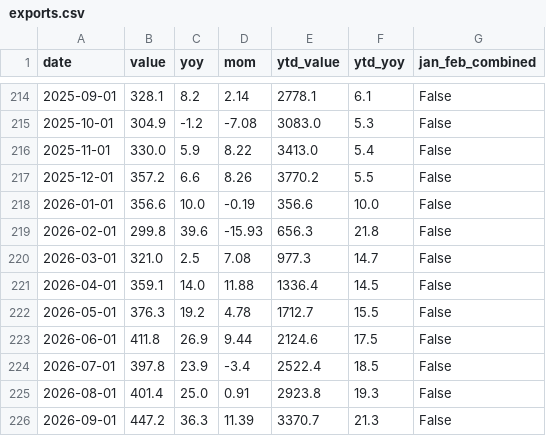
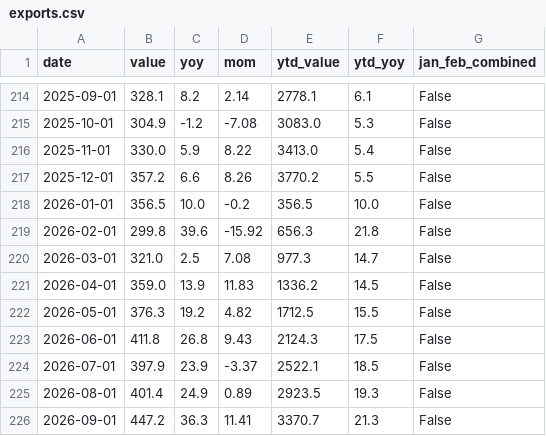
Before and after one commit to huizhaohuang/china-econ-data-penetrate, a CSV file: data/exports.csv, drawn as a sheet; only a part is shown, gaps mark what is left out.

```diff
--- a/data/exports.csv
+++ b/data/exports.csv
@@ -217,10 +217,10 @@ date,value,yoy,mom,ytd_value,ytd_yoy,jan_feb_combined
 2025-12-01,357.2,6.6,8.26,3770.2,5.5,False
-2026-01-01,356.6,10.0,-0.19,356.6,10.0,False
-2026-02-01,299.8,39.6,-15.93,656.3,21.8,False
+2026-01-01,356.5,10.0,-0.2,356.5,10.0,False
+2026-02-01,299.8,39.6,-15.92,656.3,21.8,False
 2026-03-01,321.0,2.5,7.08,977.3,14.7,False
-2026-04-01,359.1,14.0,11.88,1336.4,14.5,False
-2026-05-01,376.3,19.2,4.78,1712.7,15.5,False
-2026-06-01,411.8,26.9,9.44,2124.6,17.5,False
-2026-07-01,397.8,23.9,-3.4,2522.4,18.5,False
-2026-08-01,401.4,25.0,0.91,2923.8,19.3,False
-2026-09-01,447.2,36.3,11.39,3370.7,21.3,False
+2026-04-01,359.0,13.9,11.83,1336.2,14.5,False
+2026-05-01,376.3,19.2,4.82,1712.5,15.5,False
+2026-06-01,411.8,26.8,9.43,2124.3,17.5,False
+2026-07-01,397.9,23.9,-3.37,2522.1,18.5,False
+2026-08-01,401.4,24.9,0.89,2923.5,19.3,False
+2026-09-01,447.2,36.3,11.41,3370.7,21.3,False
```
Also changed, not shown: data/fixed_asset_investment.csv, data/imports.csv, 12 other files.
